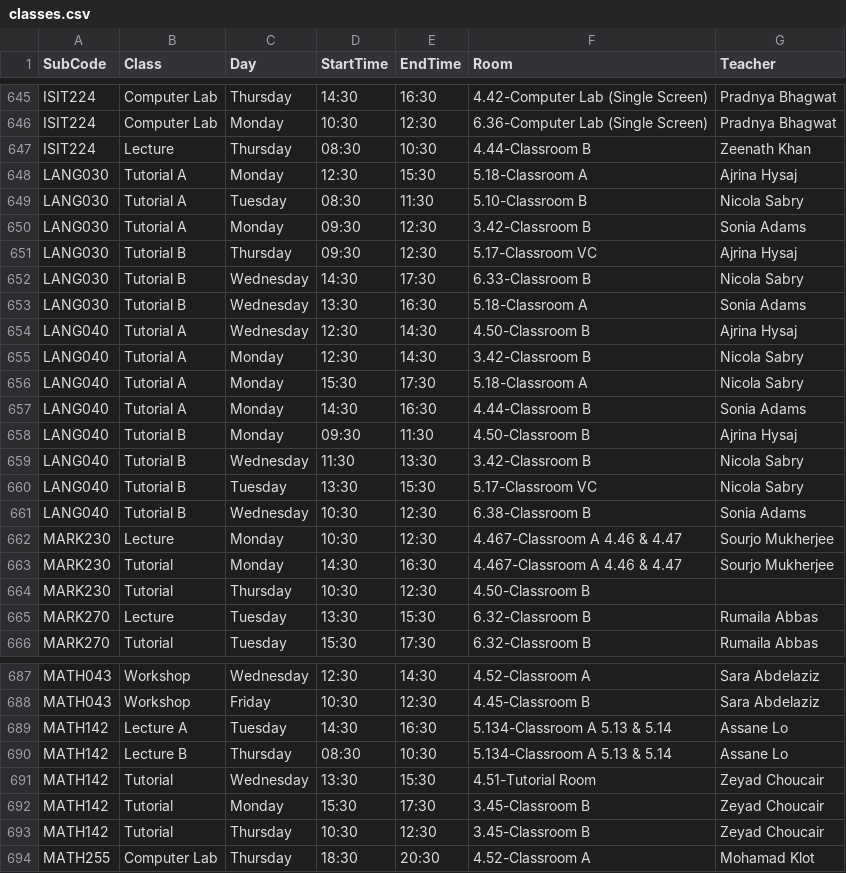
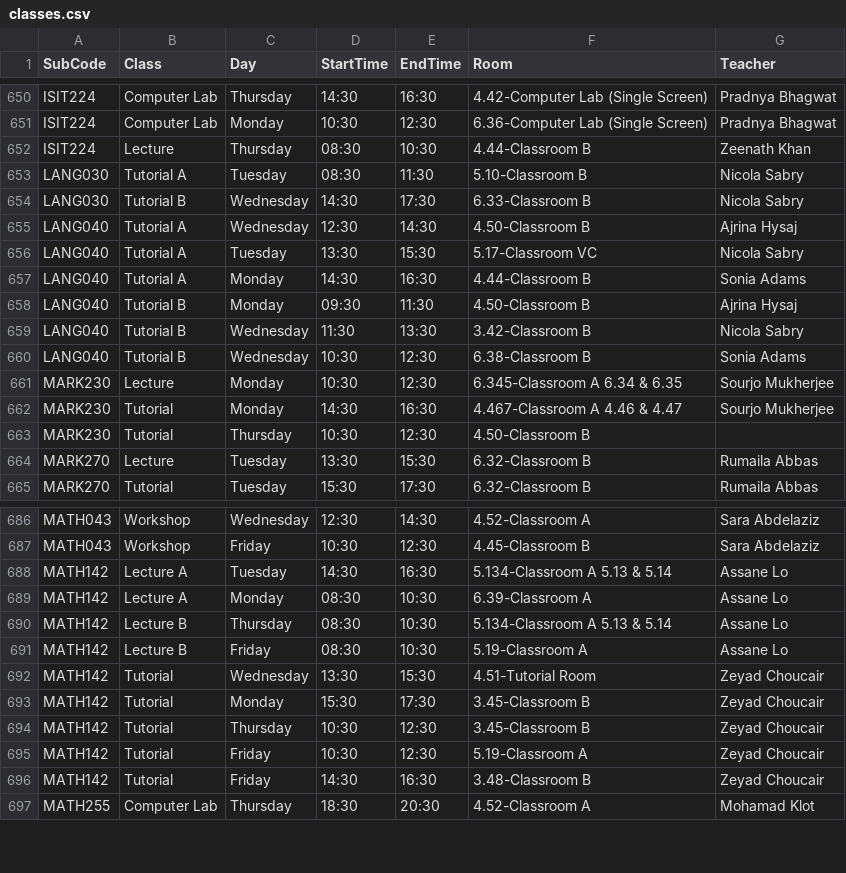
Before and after one commit to tahayparker/FindMyProf, a CSV file: public/classes.csv, drawn as a sheet; only a part is shown, gaps mark what is left out; the diff covers the shown part only.

Commit message:
Update timetable CSV data [skip ci]

```diff
--- a/public/classes.csv
+++ b/public/classes.csv
@@ -647,11 +652,6 @@ ISIT224,Computer Lab,Monday,10:30,12:30,6.36-Computer Lab (Single Screen),Pradny
 ISIT224,Lecture,Thursday,08:30,10:30,4.44-Classroom B,Zeenath Khan
-LANG030,Tutorial A,Monday,12:30,15:30,5.18-Classroom A,Ajrina Hysaj
 LANG030,Tutorial A,Tuesday,08:30,11:30,5.10-Classroom B,Nicola Sabry
-LANG030,Tutorial A,Monday,09:30,12:30,3.42-Classroom B,Sonia Adams
-LANG030,Tutorial B,Thursday,09:30,12:30,5.17-Classroom VC,Ajrina Hysaj
 LANG030,Tutorial B,Wednesday,14:30,17:30,6.33-Classroom B,Nicola Sabry
-LANG030,Tutorial B,Wednesday,13:30,16:30,5.18-Classroom A,Sonia Adams
 LANG040,Tutorial A,Wednesday,12:30,14:30,4.50-Classroom B,Ajrina Hysaj
-LANG040,Tutorial A,Monday,12:30,14:30,3.42-Classroom B,Nicola Sabry
-LANG040,Tutorial A,Monday,15:30,17:30,5.18-Classroom A,Nicola Sabry
+LANG040,Tutorial A,Tuesday,13:30,15:30,5.17-Classroom VC,Nicola Sabry
 LANG040,Tutorial A,Monday,14:30,16:30,4.44-Classroom B,Sonia Adams
@@ -659,5 +659,4 @@ LANG040,Tutorial B,Monday,09:30,11:30,4.50-Classroom B,Ajrina Hysaj
 LANG040,Tutorial B,Wednesday,11:30,13:30,3.42-Classroom B,Nicola Sabry
-LANG040,Tutorial B,Tuesday,13:30,15:30,5.17-Classroom VC,Nicola Sabry
 LANG040,Tutorial B,Wednesday,10:30,12:30,6.38-Classroom B,Sonia Adams
-MARK230,Lecture,Monday,10:30,12:30,4.467-Classroom A 4.46 & 4.47,Sourjo Mukherjee
+MARK230,Lecture,Monday,10:30,12:30,6.345-Classroom A 6.34 & 6.35,Sourjo Mukherjee
 MARK230,Tutorial,Monday,14:30,16:30,4.467-Classroom A 4.46 & 4.47,Sourjo Mukherjee
@@ -689,3 +688,5 @@ MATH043,Workshop,Friday,10:30,12:30,4.45-Classroom B,Sara Abdelaziz
 MATH142,Lecture A,Tuesday,14:30,16:30,5.134-Classroom A 5.13 & 5.14,Assane Lo
+MATH142,Lecture A,Monday,08:30,10:30,6.39-Classroom A,Assane Lo
 MATH142,Lecture B,Thursday,08:30,10:30,5.134-Classroom A 5.13 & 5.14,Assane Lo
+MATH142,Lecture B,Friday,08:30,10:30,5.19-Classroom A,Assane Lo
 MATH142,Tutorial,Wednesday,13:30,15:30,4.51-Tutorial Room,Zeyad Choucair
@@ -693,2 +694,4 @@ MATH142,Tutorial,Monday,15:30,17:30,3.45-Classroom B,Zeyad Choucair
 MATH142,Tutorial,Thursday,10:30,12:30,3.45-Classroom B,Zeyad Choucair
+MATH142,Tutorial,Friday,10:30,12:30,5.19-Classroom A,Zeyad Choucair
+MATH142,Tutorial,Friday,14:30,16:30,3.48-Classroom B,Zeyad Choucair
 MATH255,Computer Lab,Thursday,18:30,20:30,4.52-Classroom A,Mohamad Klot
```
Also changed, not shown: 6 added rows, 1 removed row and 14 edited cells elsewhere in this file.
